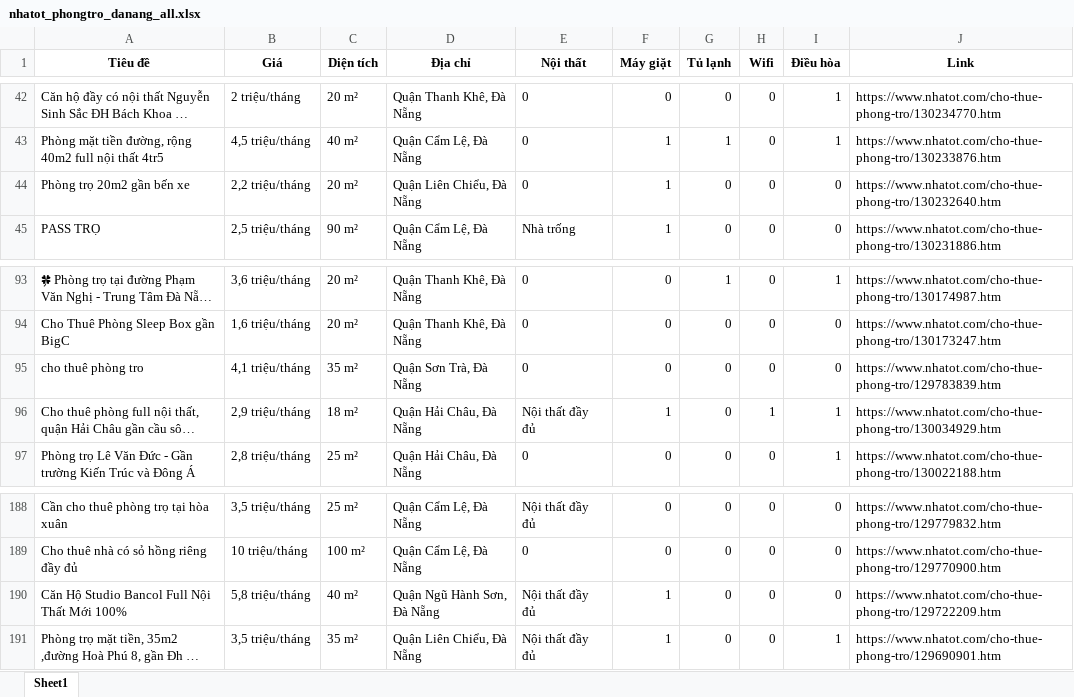
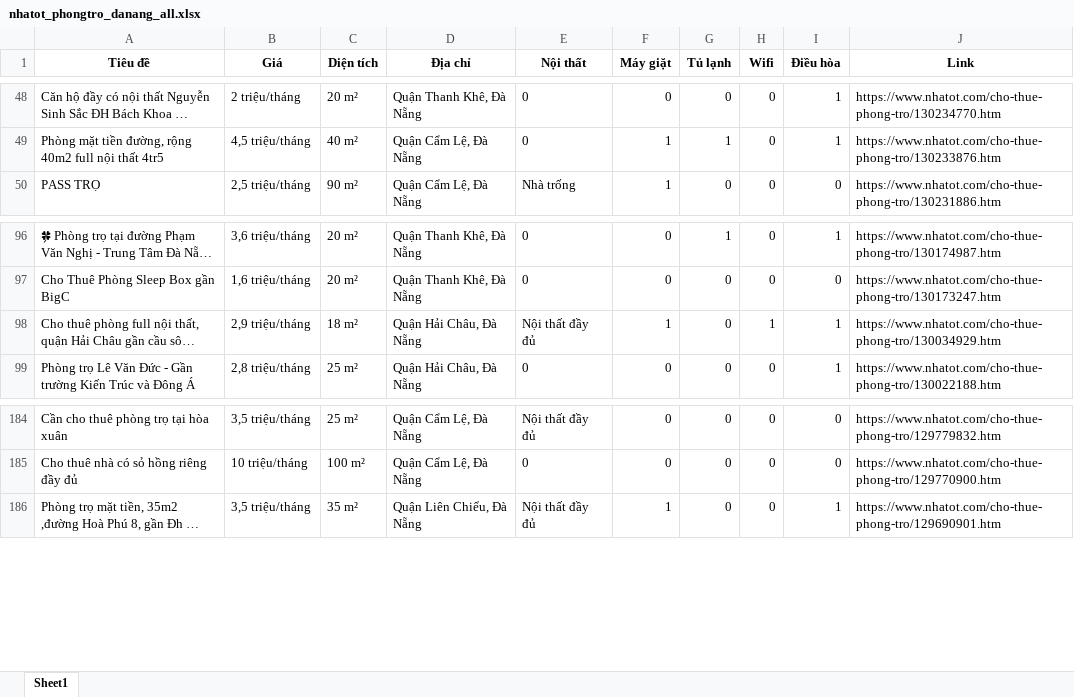
Before and after one commit to 5ude-k/c-o-d-li-u-ph-ng-tr-, an Excel workbook: nhatot_phongtro_danang_all.xlsx, sheet Sheet1, drawn as a sheet; only a part is shown, gaps mark what is left out; long unchanged cells end in …; values as stored, in another font and other column widths than the file's, no borders; removed rows and columns are numbered as before the commit, all else as after; the diff covers the shown part only; the diff names each change by its address in the sheet, - before the commit and + after, or states it on an @@ line.

```diff
--- a/nhatot_phongtro_danang_all.xlsx (sheet Sheet1)
+++ b/nhatot_phongtro_danang_all.xlsx (sheet Sheet1)
-row 44: Phòng trọ 20m2 gần bến xe | 2,2 triệu/tháng | 20 m² | Quận Liên Chiểu, Đà Nẵng | 0 | 1 | 0 | 0 | 0 | https://www.nhatot.com/cho-thue-phong-tro/130232640.htm
@@ row 95 moved to row 12: cho thuê phòng tro @@
-row 190: Căn Hộ Studio Bancol Full Nội Thất Mới 100% | 5,8 triệu/tháng | 40 m² | Quận Ngũ Hành Sơn, Đà Nẵng | Nội thất đầy đủ | 1 | 0 | 0 | 0 | https://www.nhatot.com/cho-thue-phong-tro/129722209.htm
```
Also changed, not shown: 8 added rows, 11 removed rows and 6 moved rows elsewhere in this sheet, 3 other files.
